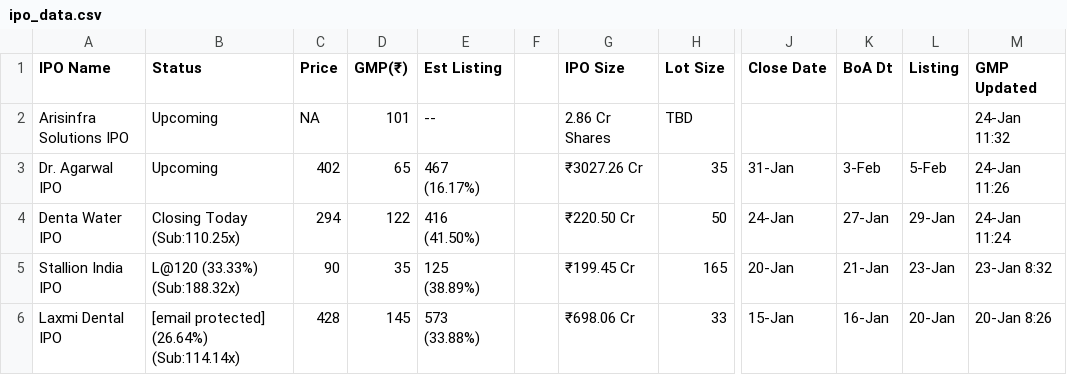
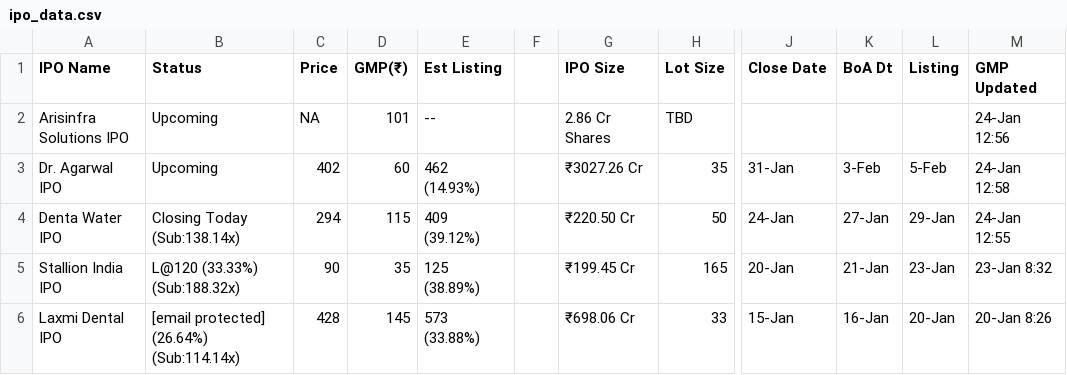
Before and after one commit to ClashMasterRaghav/prrintmoney.com, a CSV file: ipo_data.csv, drawn as a sheet; only a part is shown, gaps mark what is left out; the diff names each change by its address in the sheet, - before the commit and + after, or states it on an @@ line.

Commit message:
Update IPO data

```diff
--- a/ipo_data.csv
+++ b/ipo_data.csv
-M2 (GMP Updated): 24-Jan 11:32
+M2 (GMP Updated): 24-Jan 12:56
-D3 (GMP(₹)): 65
+D3 (GMP(₹)): 60
-E3 (Est Listing): 467 (16.17%)
+E3 (Est Listing): 462 (14.93%)
-M3 (GMP Updated): 24-Jan 11:26
+M3 (GMP Updated): 24-Jan 12:58
-B4 (Status): Closing Today (Sub:110.25x)
+B4 (Status): Closing Today (Sub:138.14x)
-D4 (GMP(₹)): 122
+D4 (GMP(₹)): 115
-E4 (Est Listing): 416 (41.50%)
+E4 (Est Listing): 409 (39.12%)
-M4 (GMP Updated): 24-Jan 11:24
+M4 (GMP Updated): 24-Jan 12:55
```
